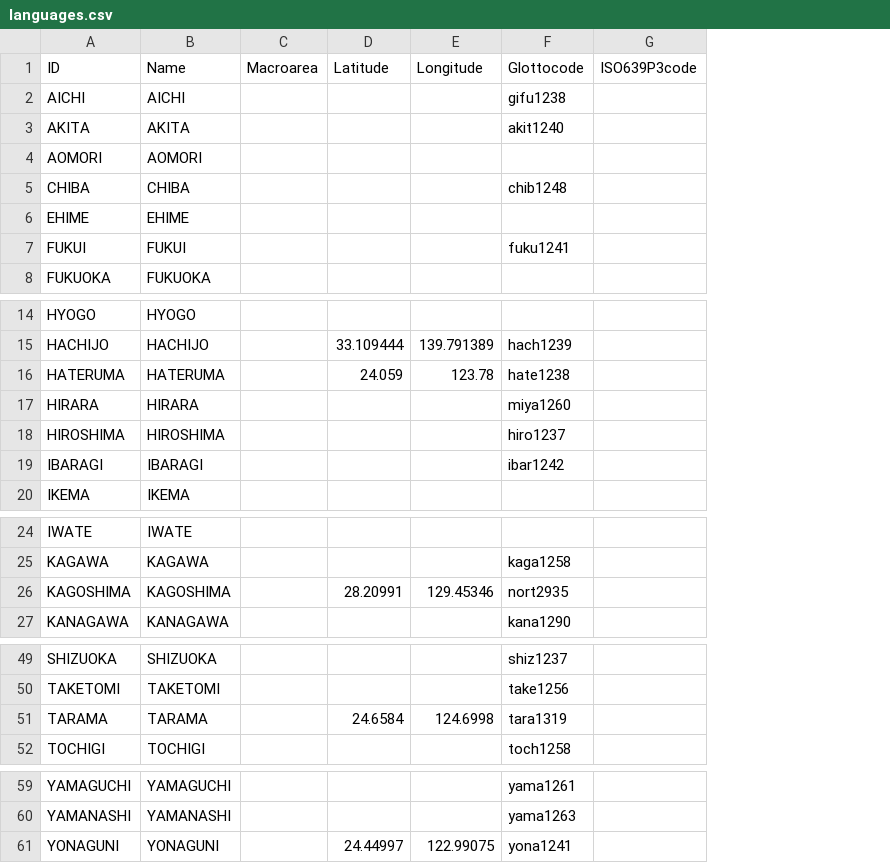
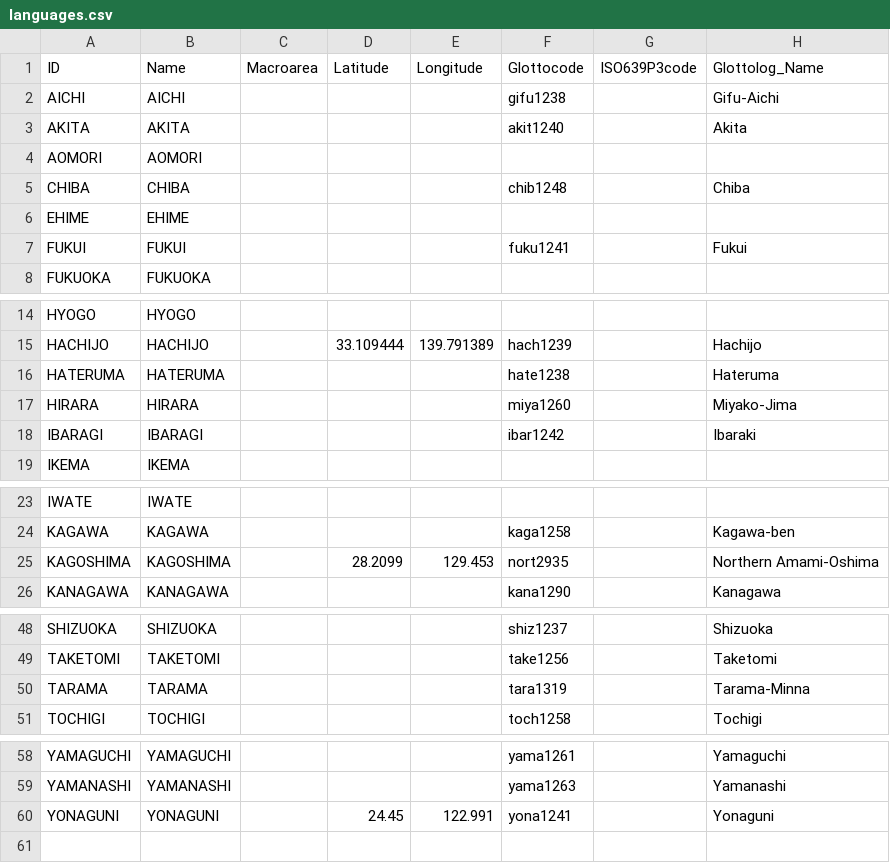
Before and after one commit to phlorest/lee_and_hasegawa2011, a CSV file: cldf/languages.csv, drawn as a sheet; only a part is shown, gaps mark what is left out; removed rows and columns are numbered as before the commit, all else as after; the diff covers the shown part only; the diff names each change by its address in the sheet, - before the commit and + after, or states it on an @@ line.

Commit message:
final phlorest phylogeny with Glottolog v4.4

```diff
--- a/cldf/languages.csv
+++ b/cldf/languages.csv
+column H (Glottolog_Name), rows 2-7: Gifu-Aichi | Akita |  | Chiba |  | Fukui; rows 15-18: Hachijo | Hateruma | Miyako-Jima | Ibaraki; rows 24-26: Kagawa-ben | Northern Amami-Oshima | Kanagawa; rows 48-51: Shizuoka | Taketomi | Tarama-Minna | Tochigi; rows 58-60: Yamaguchi | Yamanashi | Yonaguni
-D16 (Latitude): 24.059
+D16 (Latitude): (empty)
-E16 (Longitude): 123.78
+E16 (Longitude): (empty)
-row 18: HIROSHIMA | HIROSHIMA |  |  |  | hiro1237
-D25 (Latitude): 28.20991
+D25 (Latitude): 28.2099
-E25 (Longitude): 129.45346
+E25 (Longitude): 129.453
-D50 (Latitude): 24.6584
+D50 (Latitude): (empty)
-E50 (Longitude): 124.6998
+E50 (Longitude): (empty)
-D60 (Latitude): 24.44997
+D60 (Latitude): 24.45
-E60 (Longitude): 122.99075
+E60 (Longitude): 122.991
```
Also changed, not shown: 1 edited cell elsewhere in this file, 8 other files.
